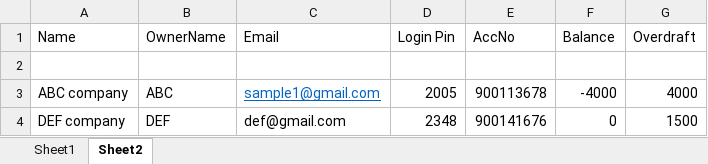
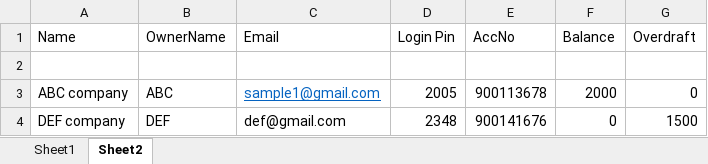
Before and after one commit to KavishBamboli/Mobile-Banking-App, an Excel workbook: Customers.xlsx, sheet Sheet2, drawn as a sheet; values as stored, in another font and other column widths than the file's, no borders; the diff names each change by its address in the sheet, - before the commit and + after, or states it on an @@ line.

```diff
--- a/Customers.xlsx (sheet Sheet2)
+++ b/Customers.xlsx (sheet Sheet2)
-F3 (Balance): -4000
+F3 (Balance): 2000
-G3 (Overdraft): 4000
+G3 (Overdraft): 0
```
Also changed, not shown: sheet Sheet1, 22 other files.
